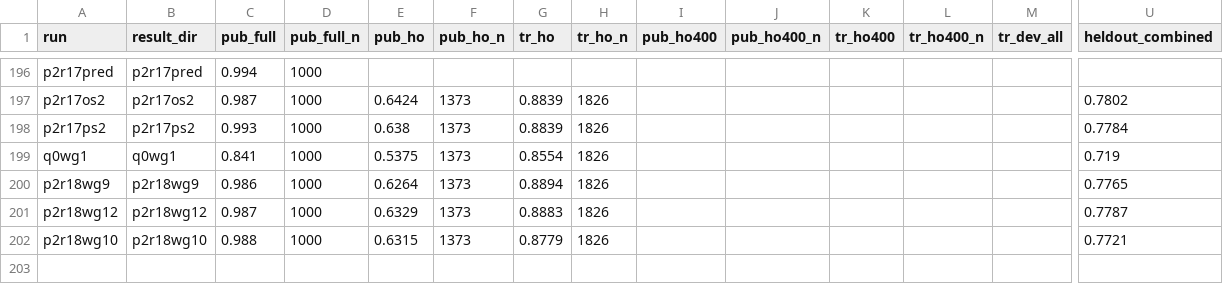
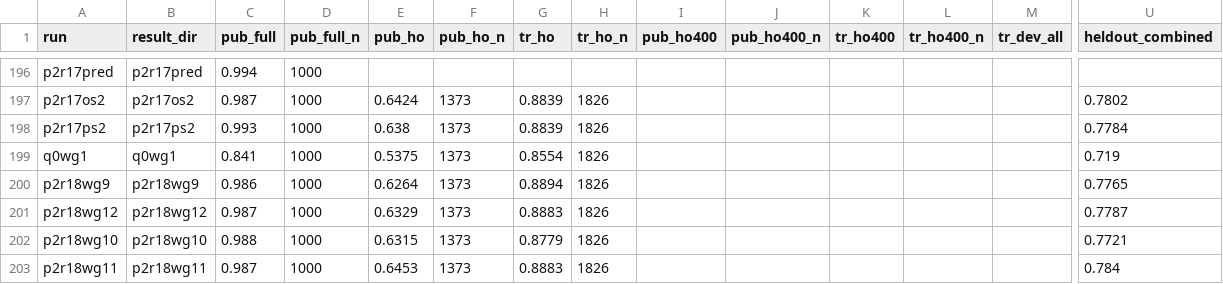
Before and after one commit to lhaochen118-ship-it/ZC, a CSV file: Process/scores.csv, drawn as a sheet; only a part is shown, gaps mark what is left out; rows hold the shown columns only; the diff names each change by its address in the sheet, - before the commit and + after, or states it on an @@ line.

```diff
--- a/Process/scores.csv
+++ b/Process/scores.csv
+row 203: p2r18wg11 | p2r18wg11 | 0.987 | 1000 | 0.6453 | 1373 | 0.8883 | 1826 |  |  |  |  |  | 0.784
```
Also changed, not shown: Process/kaggle/kernels.csv, 4 other files.
